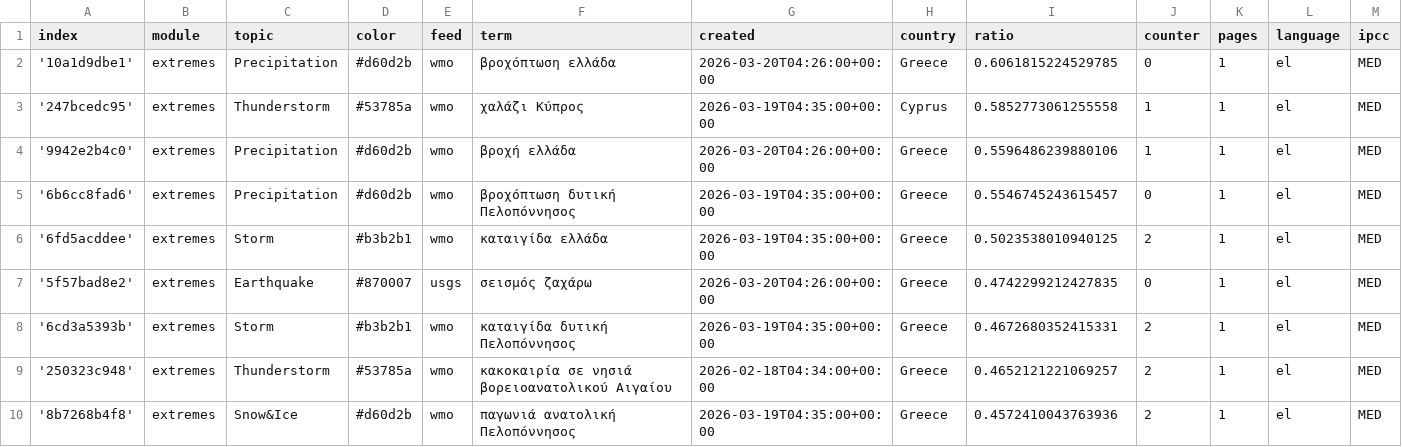
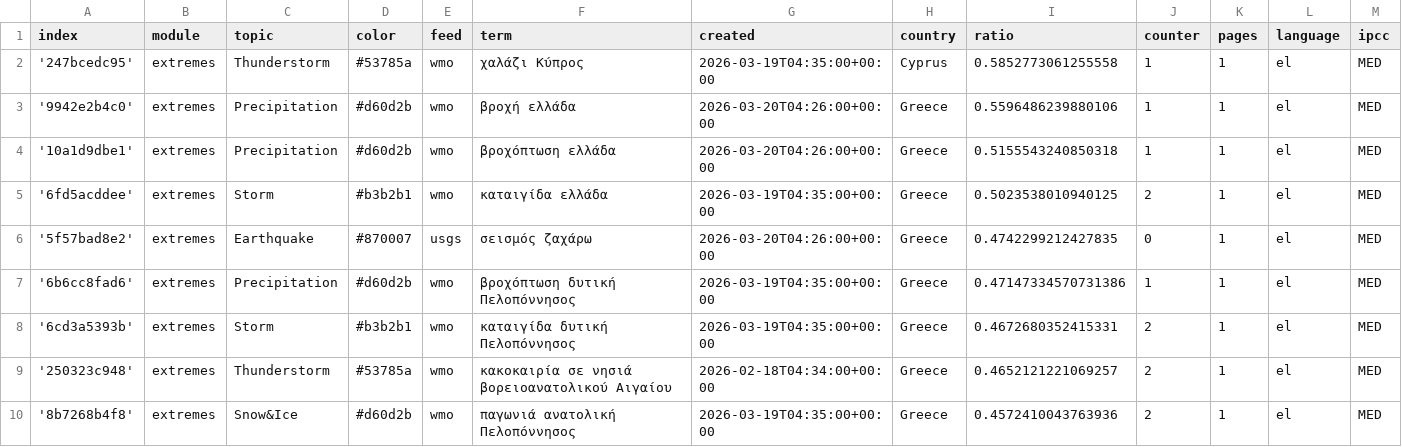
Before and after one commit to kamic-news/dutchExtremes, a CSV file: terms.csv, drawn as a sheet; only a part is shown; removed rows and columns are numbered as before the commit, all else as after; rows hold the shown columns only; the diff names each change by its address in the sheet, - before the commit and + after, or states it on an @@ line.

Commit message:
Commit from GitHub Actions (harvest:0.0)

```diff
--- a/terms.csv
+++ b/terms.csv
-row 2: '10a1d9dbe1' | extremes | Precipitation | #d60d2b | wmo | βροχόπτωση ελλάδα | 2026-03-20T04:26:00+00:00 | Greece | 0.6061815224529785 | 0 | 1 | el | MED
-A4 (index): '6b6cc8fad6'
+A4 (index): '10a1d9dbe1'
-F4 (term): βροχόπτωση δυτική Πελοπόννησος
+F4 (term): βροχόπτωση ελλάδα
-G4 (created): 2026-03-19T04:35:00+00:00
+G4 (created): 2026-03-20T04:26:00+00:00
-I4 (ratio): 0.5546745243615457
+I4 (ratio): 0.5155543240850318
-J4 (counter): 0
+J4 (counter): 1
+row 7: '6b6cc8fad6' | extremes | Precipitation | #d60d2b | wmo | βροχόπτωση δυτική Πελοπόννησος | 2026-03-19T04:35:00+00:00 | Greece | 0.47147334570731386 | 1 | 1 | el | MED
```
